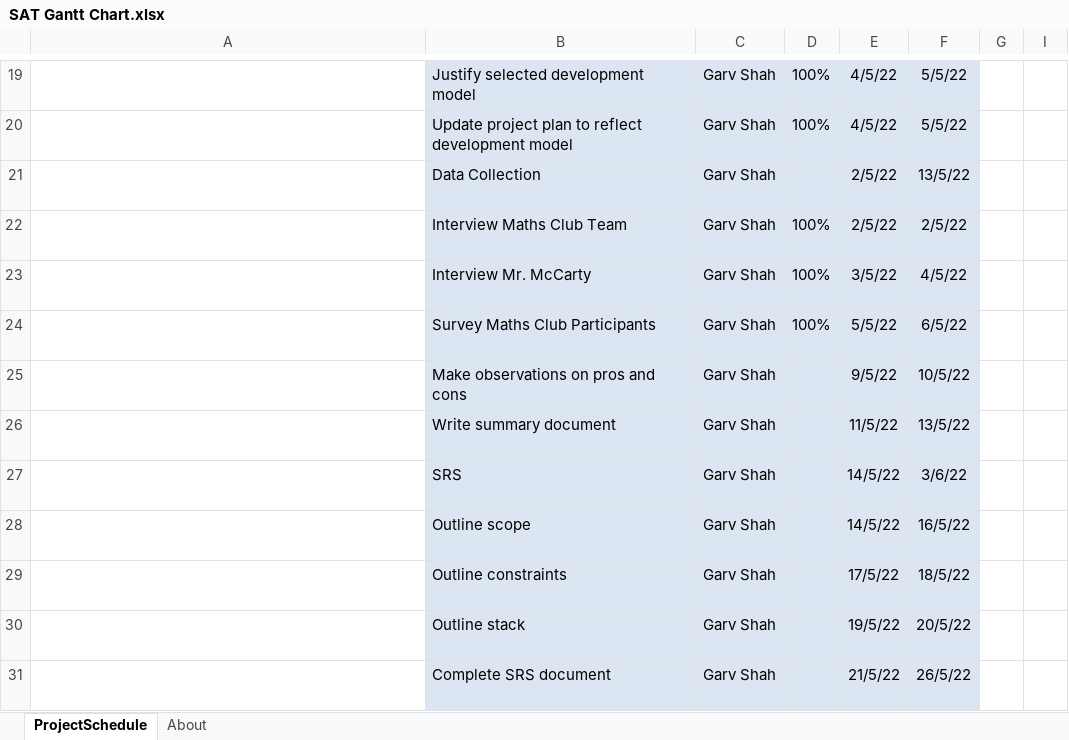
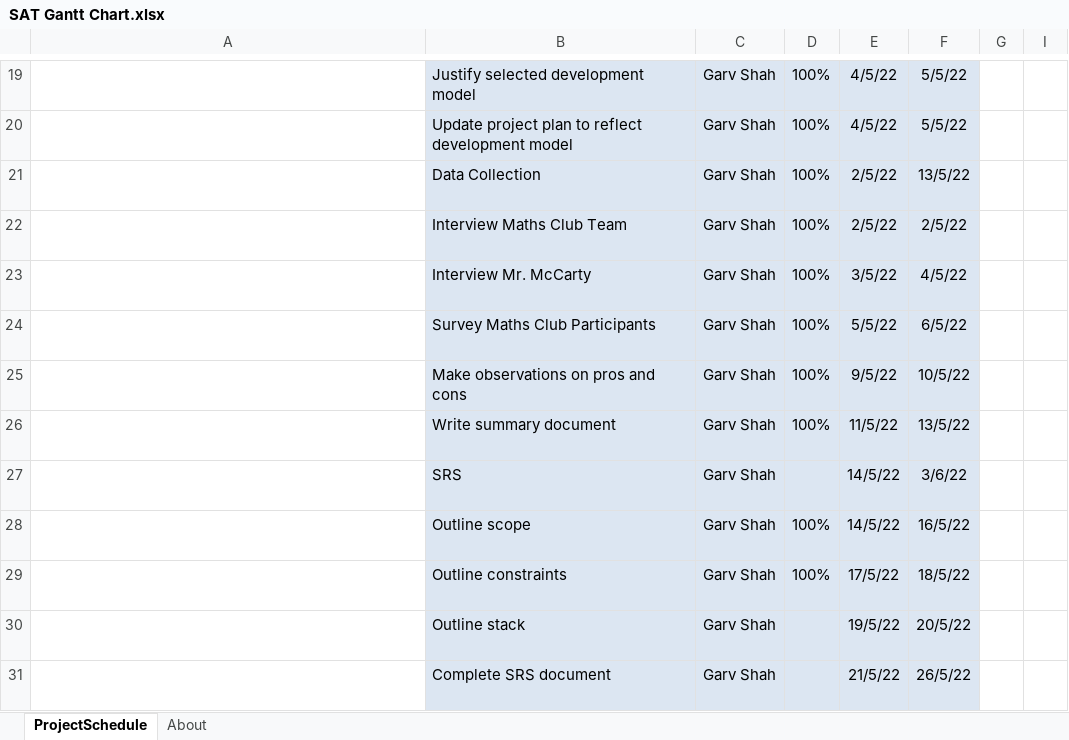
Before and after one commit to garv-shah/software-dev, an Excel workbook: U302 SAT/Project Plans/SAT Gantt Chart.xlsx, sheet ProjectSchedule, drawn as a sheet; only a part is shown, gaps mark what is left out; long unchanged cells end in …; values as stored, in another font and other column widths than the file's, no borders; charts and pictures and conditional formats not drawn; the diff names each change by its address in the sheet, - before the commit and + after, or states it on an @@ line.

Commit message:
updated project plan

```diff
--- a/U302 SAT/Project Plans/SAT Gantt Chart.xlsx (sheet ProjectSchedule)
+++ b/U302 SAT/Project Plans/SAT Gantt Chart.xlsx (sheet ProjectSchedule)
-D21: (empty)
+D21: 100%
-D25:D26: (empty)
+D25:D26: 100%
-D28:D29: (empty)
+D28:D29: 100%
```
